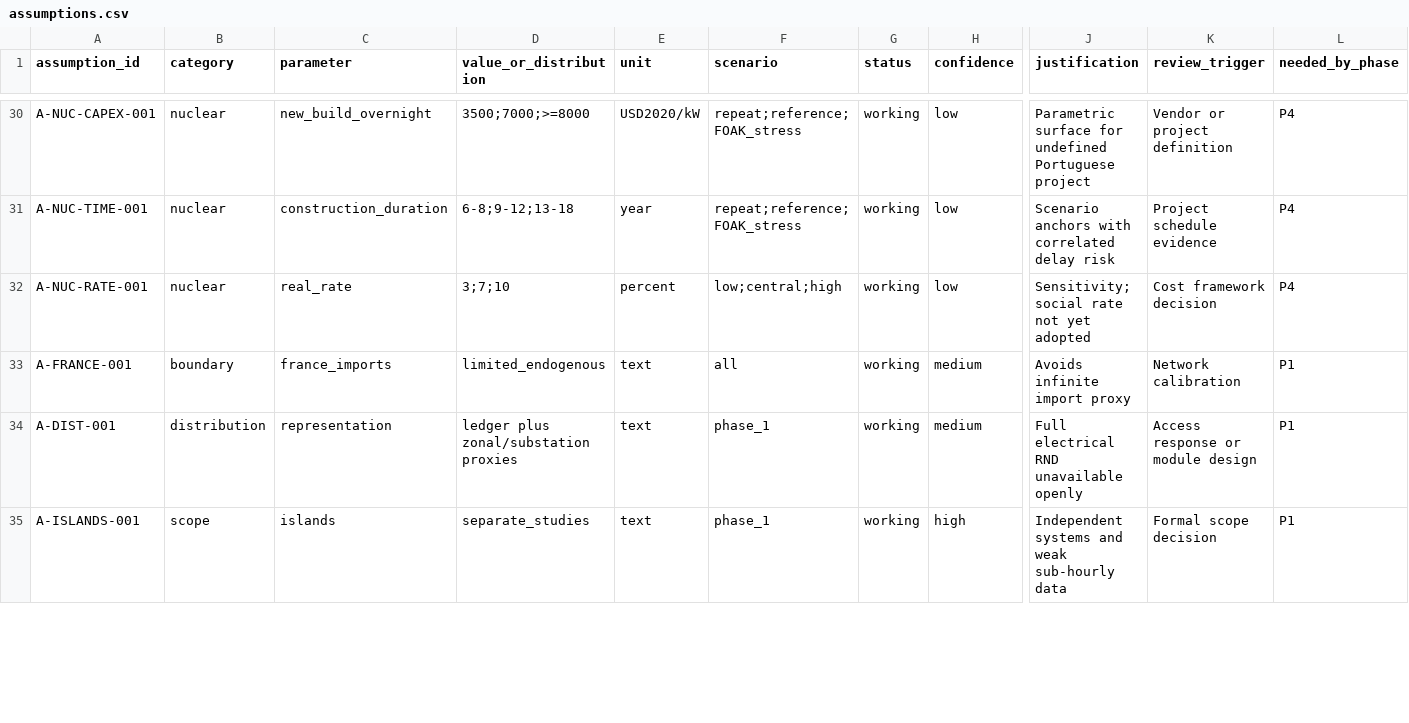
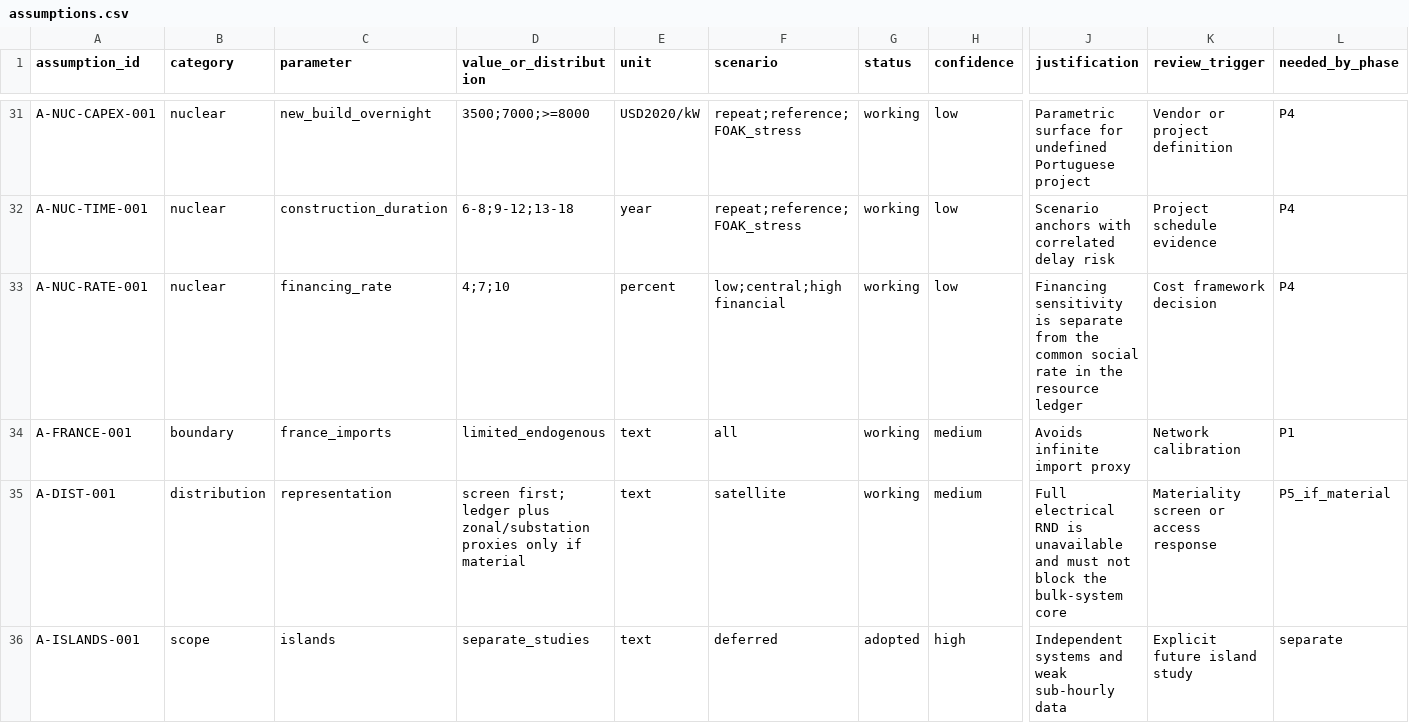
Before and after one commit to diogovalada/portugal-custos-totais-de-sistema, a CSV file: registers/assumptions.csv, drawn as a sheet; only a part is shown, gaps mark what is left out; addresses are those after the commit; the diff covers the shown part only; the diff names each change by its address in the sheet, - before the commit and + after, or states it on an @@ line.

```diff
--- a/registers/assumptions.csv
+++ b/registers/assumptions.csv
-C33 (parameter): real_rate
+C33 (parameter): financing_rate
-D33 (value_or_distribution): 3;7;10
+D33 (value_or_distribution): 4;7;10
-F33 (scenario): low;central;high
+F33 (scenario): low;central;high financial
-J33 (justification): Sensitivity; social rate not yet adopted
+J33 (justification): Financing sensitivity is separate from the common social rate in the resource ledger
-D35 (value_or_distribution): ledger plus zonal/substation proxies
+D35 (value_or_distribution): screen first; ledger plus zonal/substation proxies only if material
-F35 (scenario): phase_1
+F35 (scenario): satellite
-J35 (justification): …electrical RND unavailable openly
+J35 (justification): …electrical RND is unavailable and must not block the bulk-system core
-K35 (review_trigger): Access response or module design
+K35 (review_trigger): Materiality screen or access response
-L35 (needed_by_phase): P1
+L35 (needed_by_phase): P5_if_material
-F36 (scenario): phase_1
+F36 (scenario): deferred
-G36 (status): working
+G36 (status): adopted
-K36 (review_trigger): Formal scope decision
+K36 (review_trigger): Explicit future island study
-L36 (needed_by_phase): P1
+L36 (needed_by_phase): separate
```
Also changed, not shown: 2 added rows, 1 removed row and 43 edited cells elsewhere in this file, registers/sources.csv, 16 other files.
